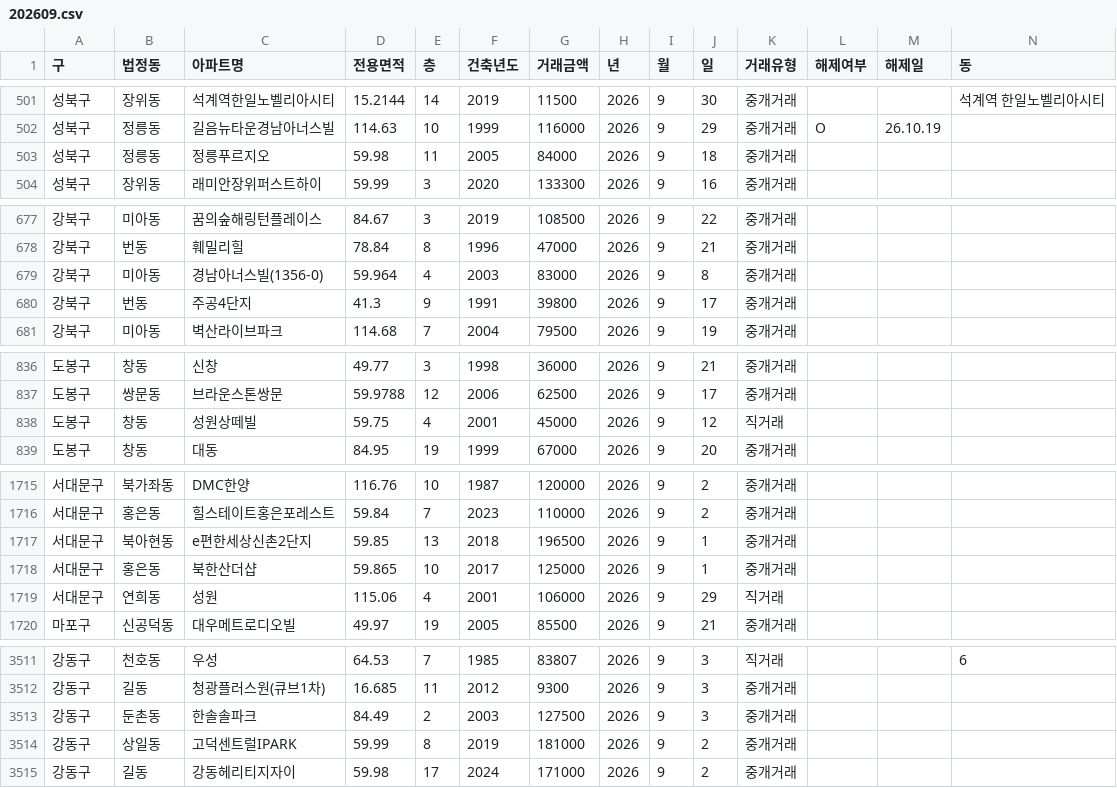
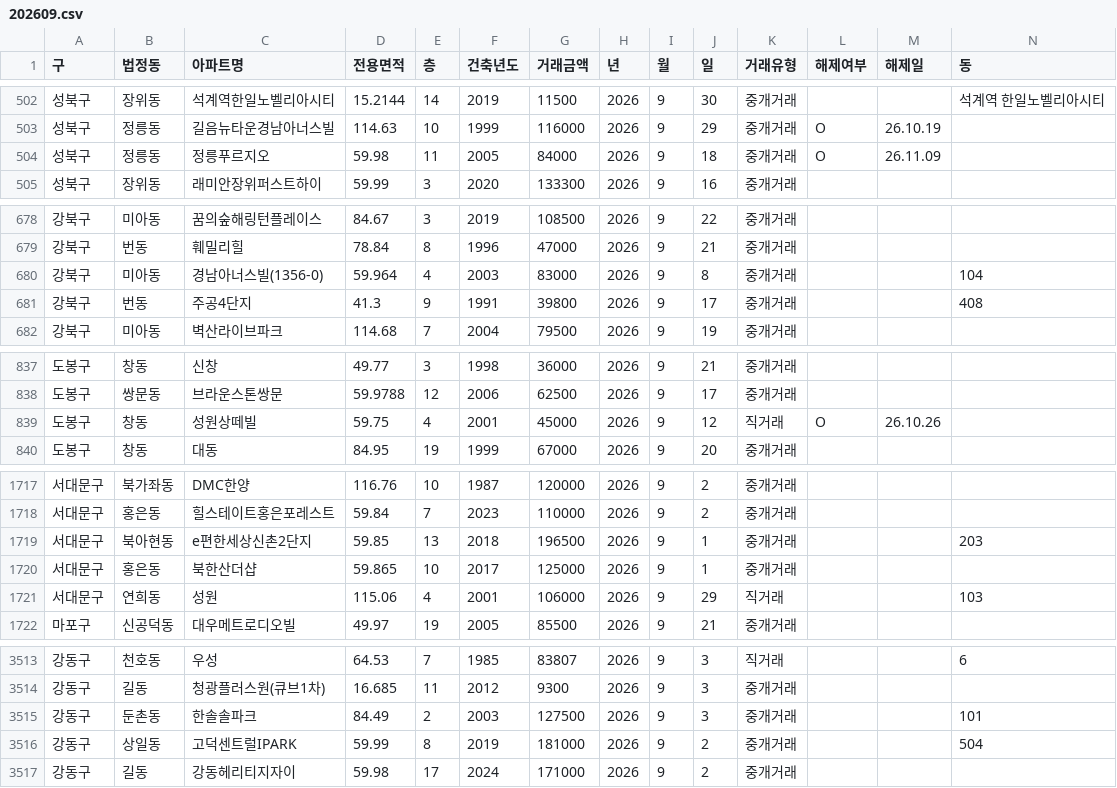
Before and after one commit to sean794/Real-Estate, a CSV file: data/apt_trade/202609.csv, drawn as a sheet; only a part is shown, gaps mark what is left out; the diff covers the shown part only.

```diff
--- a/data/apt_trade/202609.csv
+++ b/data/apt_trade/202609.csv
@@ -502,3 +503,3 @@
 성북구,정릉동,길음뉴타운경남아너스빌,114.63,10,1999,116000,2026,9,29,중개거래,O,26.10.19,
-성북구,정릉동,정릉푸르지오,59.98,11,2005,84000,2026,9,18,중개거래,,,
+성북구,정릉동,정릉푸르지오,59.98,11,2005,84000,2026,9,18,중개거래,O,26.11.09,
 성북구,장위동,래미안장위퍼스트하이,59.99,3,2020,133300,2026,9,16,중개거래,,,
@@ -678,4 +679,4 @@
 강북구,번동,훼밀리힐,78.84,8,1996,47000,2026,9,21,중개거래,,,
-강북구,미아동,경남아너스빌(1356-0),59.964,4,2003,83000,2026,9,8,중개거래,,,
-강북구,번동,주공4단지,41.3,9,1991,39800,2026,9,17,중개거래,,,
+강북구,미아동,경남아너스빌(1356-0),59.964,4,2003,83000,2026,9,8,중개거래,,,104
+강북구,번동,주공4단지,41.3,9,1991,39800,2026,9,17,중개거래,,,408
 강북구,미아동,벽산라이브파크,114.68,7,2004,79500,2026,9,19,중개거래,,,
@@ -837,3 +838,3 @@
 도봉구,쌍문동,브라운스톤쌍문,59.9788,12,2006,62500,2026,9,17,중개거래,,,
-도봉구,창동,성원상떼빌,59.75,4,2001,45000,2026,9,12,직거래,,,
+도봉구,창동,성원상떼빌,59.75,4,2001,45000,2026,9,12,직거래,O,26.10.26,
 도봉구,창동,대동,84.95,19,1999,67000,2026,9,20,중개거래,,,
@@ -1716,5 +1718,5 @@
 서대문구,홍은동,힐스테이트홍은포레스트,59.84,7,2023,110000,2026,9,2,중개거래,,,
-서대문구,북아현동,e편한세상신촌2단지,59.85,13,2018,196500,2026,9,1,중개거래,,,
+서대문구,북아현동,e편한세상신촌2단지,59.85,13,2018,196500,2026,9,1,중개거래,,,203
 서대문구,홍은동,북한산더샵,59.865,10,2017,125000,2026,9,1,중개거래,,,
-서대문구,연희동,성원,115.06,4,2001,106000,2026,9,29,직거래,,,
+서대문구,연희동,성원,115.06,4,2001,106000,2026,9,29,직거래,,,103
 마포구,신공덕동,대우메트로디오빌,49.97,19,2005,85500,2026,9,21,중개거래,,,
@@ -3512,4 +3514,4 @@
 강동구,길동,청광플러스원(큐브1차),16.685,11,2012,9300,2026,9,3,중개거래,,,
-강동구,둔촌동,한솔솔파크,84.49,2,2003,127500,2026,9,3,중개거래,,,
-강동구,상일동,고덕센트럴IPARK,59.99,8,2019,181000,2026,9,2,중개거래,,,
+강동구,둔촌동,한솔솔파크,84.49,2,2003,127500,2026,9,3,중개거래,,,101
+강동구,상일동,고덕센트럴IPARK,59.99,8,2019,181000,2026,9,2,중개거래,,,504
 강동구,길동,강동헤리티지자이,59.98,17,2024,171000,2026,9,2,중개거래,,,
```
Also changed, not shown: 3 added rows, 1 removed row and 31 edited cells elsewhere in this file, data/apt_trade/202611.csv, docs/data/apt_trade/202609.csv, 16 other files.
